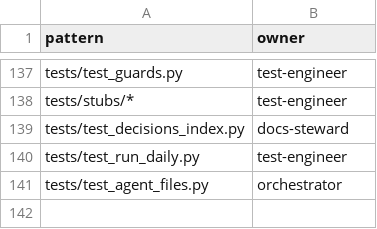
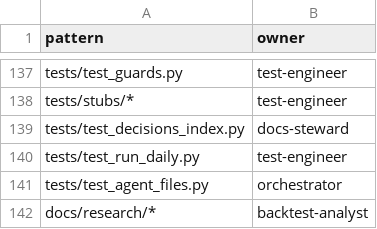
Before and after one commit to vendiiro/dip-dashboard, a CSV file: docs/agents/ownership.csv, drawn as a sheet; only a part is shown, gaps mark what is left out.

```diff
--- a/docs/agents/ownership.csv
+++ b/docs/agents/ownership.csv
@@ -141 +141,2 @@ tests/test_run_daily.py,test-engineer
 tests/test_agent_files.py,orchestrator
+docs/research/*,backtest-analyst
```
Also changed, not shown: 2 other files.
